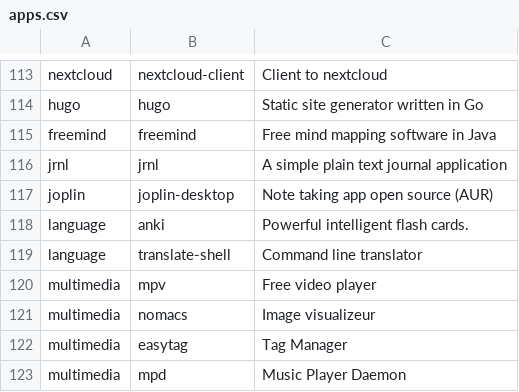
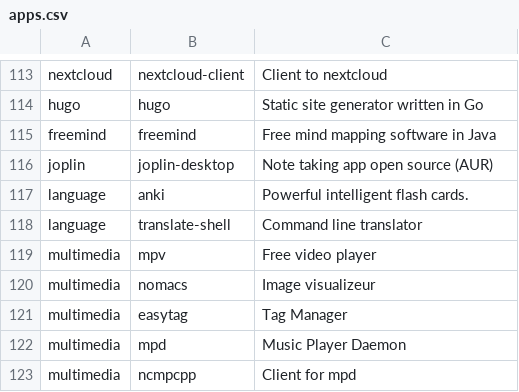
Before and after one commit to Phantas0s/ArchInstall, a CSV file: apps.csv, drawn as a sheet; only a part is shown, gaps mark what is left out; the shorter side is filled out with more unchanged rows.

Commit message:
Get rid of jrnl

```diff
--- a/apps.csv
+++ b/apps.csv
@@ -115,3 +115,2 @@ hugo,hugo,Static site generator written in Go
 freemind,freemind,Free mind mapping software in Java
-jrnl,jrnl,A simple plain text journal application
 joplin,joplin-desktop,Note taking app open source (AUR)
```
